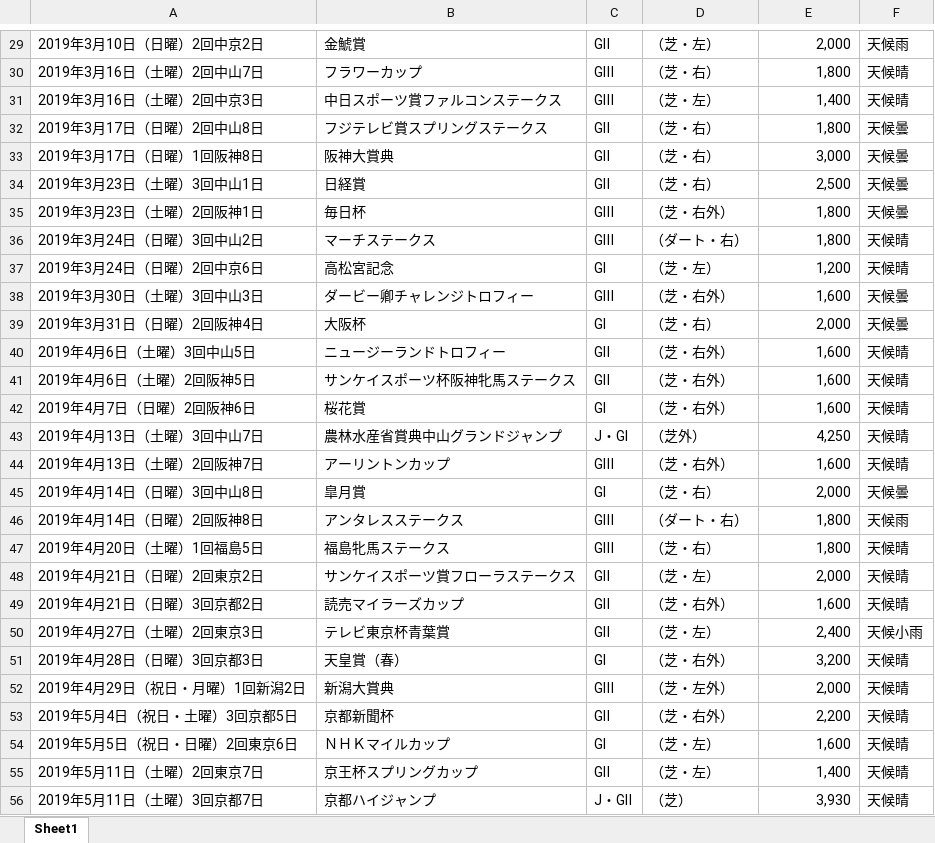
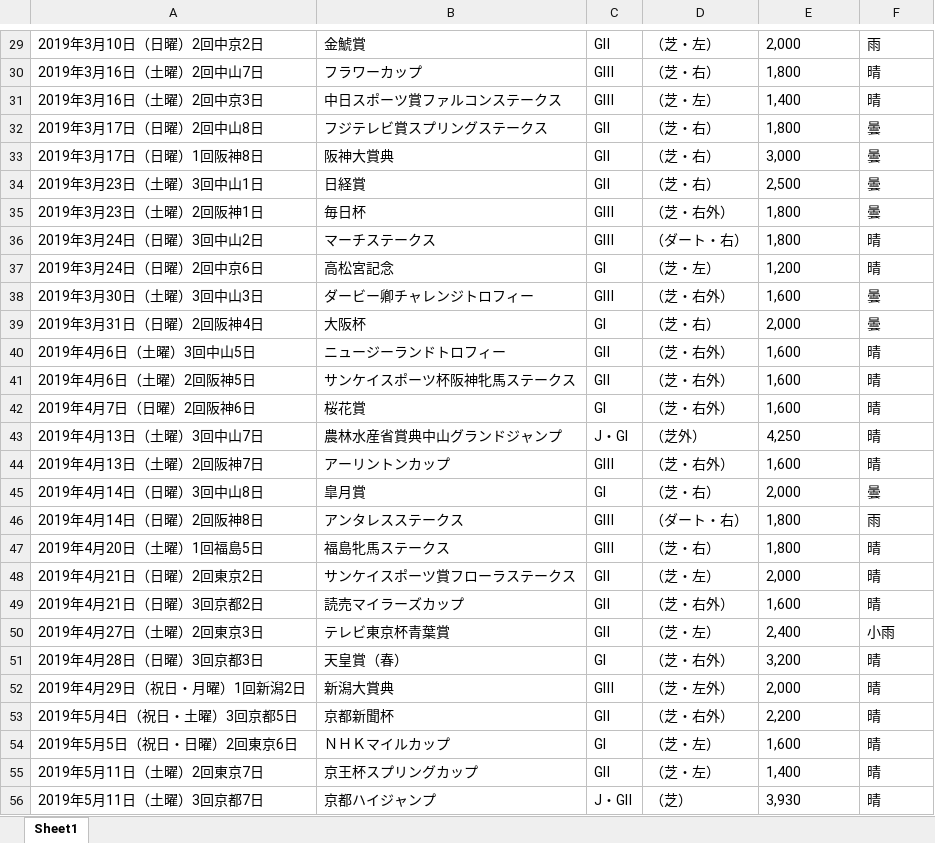
Before and after one commit to Yuto-Kitagawa/Mango, an Excel workbook: getData/レースデータ_完成.xlsx, sheet Sheet1, drawn as a sheet; only a part is shown, gaps mark what is left out; values as stored, in another font and other column widths than the file's, no borders; the diff covers the shown part only; the diff names each change by its address in the sheet, - before the commit and + after, or states it on an @@ line.

```diff
--- a/getData/レースデータ_完成.xlsx (sheet Sheet1)
+++ b/getData/レースデータ_完成.xlsx (sheet Sheet1)
-E29:E56 alignment: right
+E29:E56 alignment: left
-F29: 天候雨
+F29: 雨
-F30:F31: 天候晴
+F30:F31: 晴
-F32:F35: 天候曇
+F32:F35: 曇
-F36:F37: 天候晴
+F36:F37: 晴
-F38:F39: 天候曇
+F38:F39: 曇
-F40:F44: 天候晴
+F40:F44: 晴
-F45: 天候曇
+F45: 曇
-F46: 天候雨
+F46: 雨
-F47:F49: 天候晴
+F47:F49: 晴
-F50: 天候小雨
+F50: 小雨
-F51:F56: 天候晴
+F51:F56: 晴
```
Also changed, not shown: 312 edited cells and cell formats elsewhere in this sheet, 3 other files.
